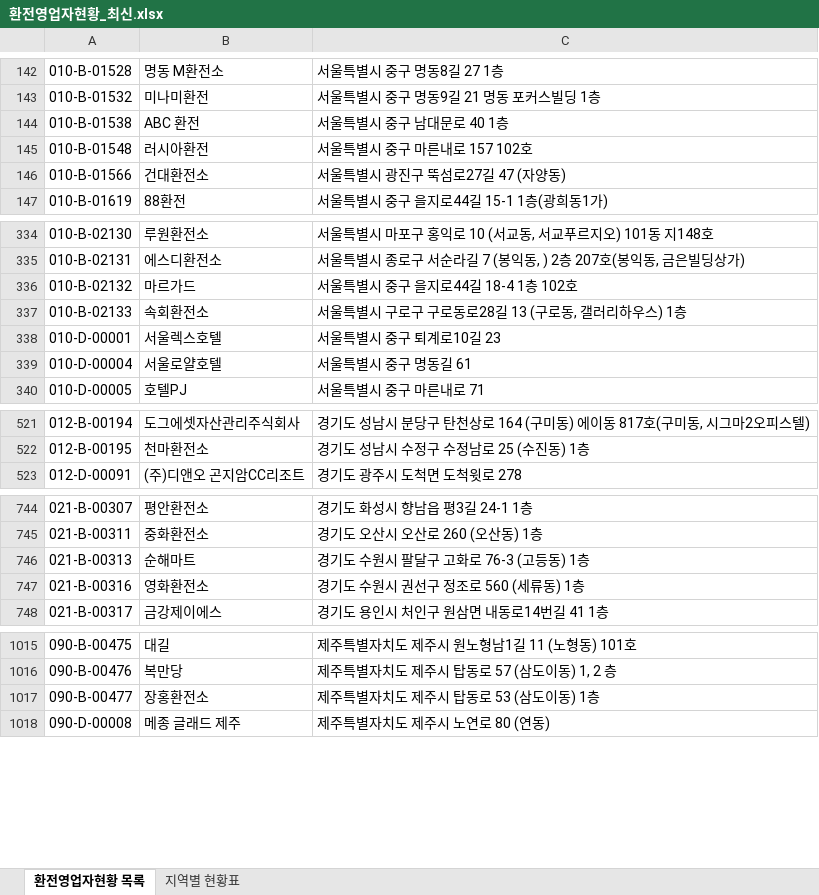
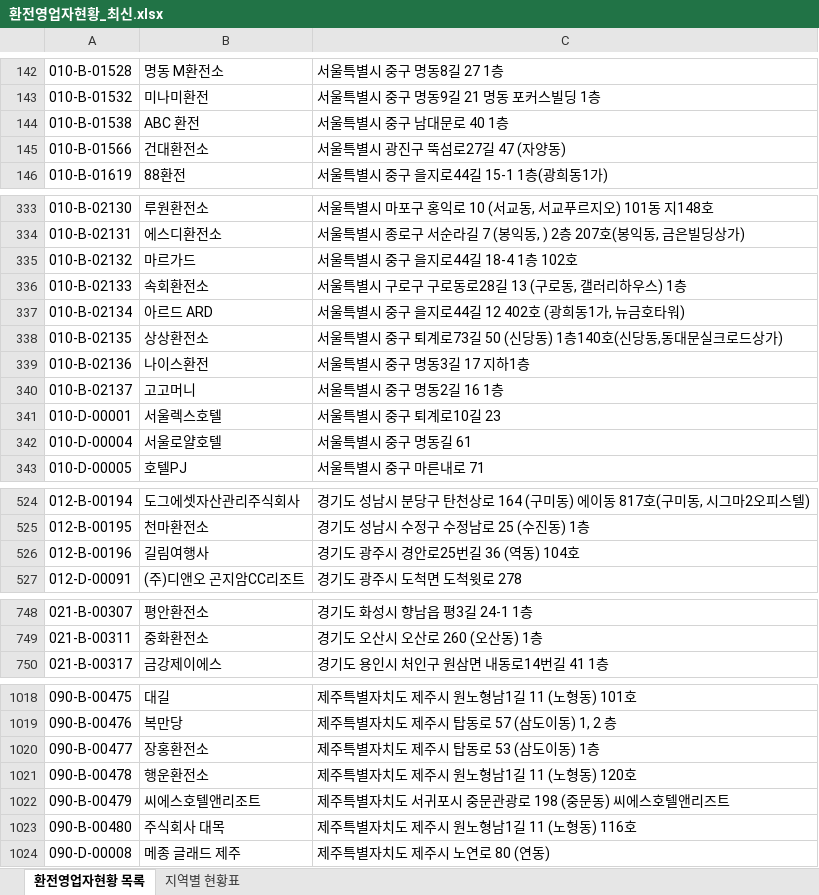
Before and after one commit to angelayy-glitch/AML-Registry, an Excel workbook: 환전영업자현황_최신.xlsx, sheet 환전영업자현황 목록, drawn as a sheet; only a part is shown, gaps mark what is left out; values as stored, in another font and other column widths than the file's, no borders; removed rows and columns are numbered as before the commit, all else as after; the diff covers the shown part only; the diff names each change by its address in the sheet, - before the commit and + after, or states it on an @@ line.

```diff
--- a/환전영업자현황_최신.xlsx (sheet 환전영업자현황 목록)
+++ b/환전영업자현황_최신.xlsx (sheet 환전영업자현황 목록)
-row 145: 010-B-01548 | 러시아환전 | 서울특별시 중구 마른내로 157 102호
+row 337: 010-B-02134 | 아르드 ARD | 서울특별시 중구 을지로44길 12 402호 (광희동1가, 뉴금호타워)
+row 338: 010-B-02135 | 상상환전소 | 서울특별시 중구 퇴계로73길 50 (신당동) 1층140호(신당동,동대문실크로드상가)
+row 339: 010-B-02136 | 나이스환전 | 서울특별시 중구 명동3길 17 지하1층
+row 340: 010-B-02137 | 고고머니 | 서울특별시 중구 명동2길 16 1층
+row 526: 012-B-00196 | 길림여행사 | 경기도 광주시 경안로25번길 36 (역동) 104호
-row 746: 021-B-00313 | 순해마트 | 경기도 수원시 팔달구 고화로 76-3 (고등동) 1층
-row 747: 021-B-00316 | 영화환전소 | 경기도 수원시 권선구 정조로 560 (세류동) 1층
+row 1021: 090-B-00478 | 행운환전소 | 제주특별자치도 제주시 원노형남1길 11 (노형동) 120호
+row 1022: 090-B-00479 | 씨에스호텔앤리조트 | 제주특별자치도 서귀포시 중문관광로 198 (중문동) 씨에스호텔앤리즈트
+row 1023: 090-B-00480 | 주식회사 대목 | 제주특별자치도 제주시 원노형남1길 11 (노형동) 116호
```
Also changed, not shown: 1 added row, 1 removed row and 5 edited cells elsewhere in this sheet, sheet 지역별 현황표.
